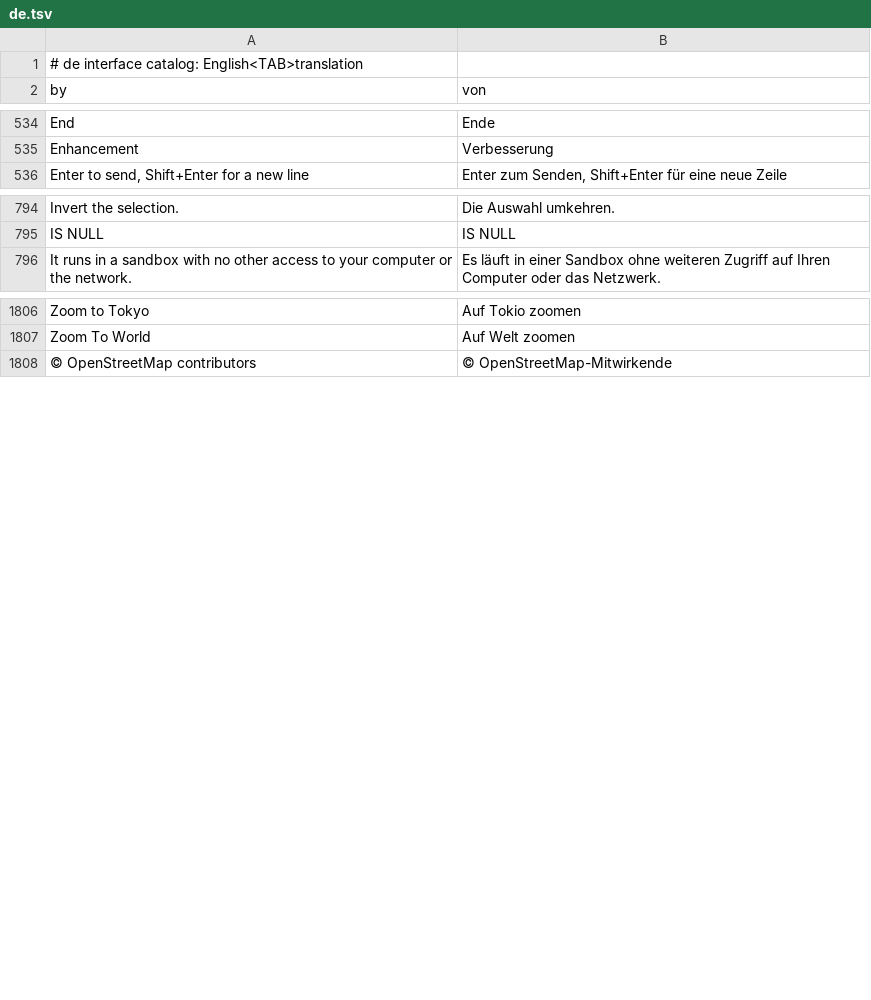
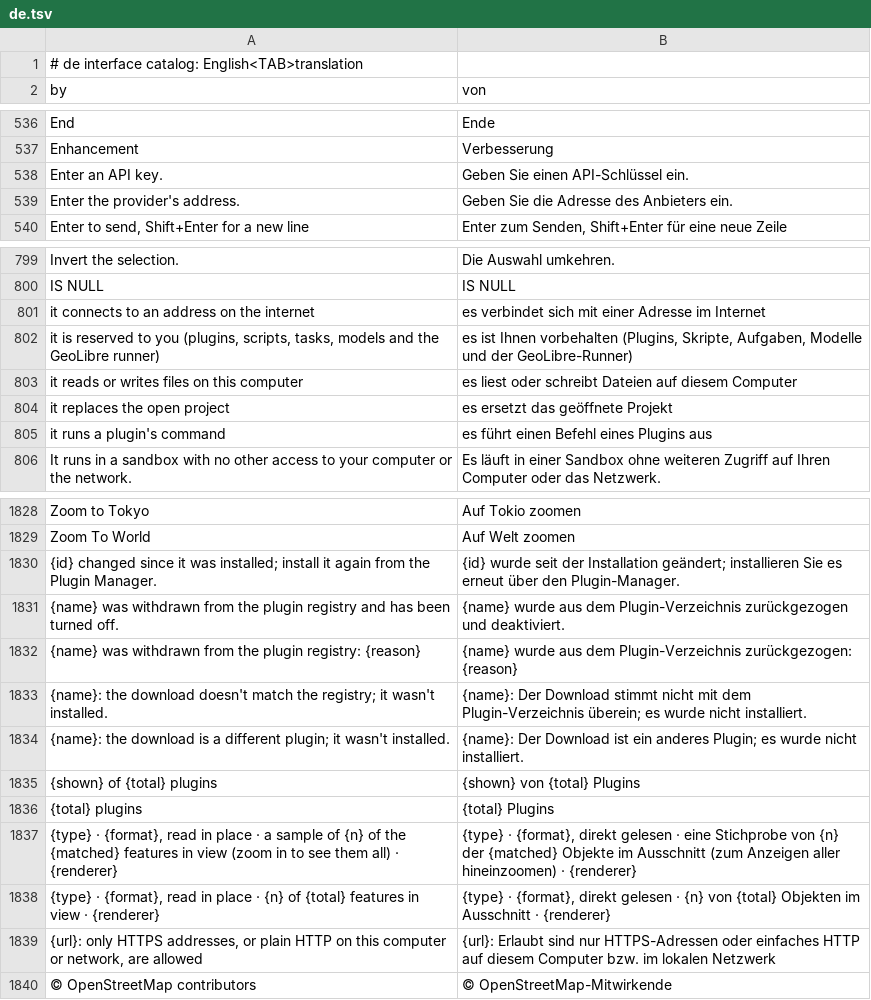
Before and after one commit to opengeos/RustGIS, a TSV file: crates/ui-egui/src/i18n/de.tsv, drawn as a sheet; only a part is shown, gaps mark what is left out; the diff covers the shown part only; the diff names each change by its address in the sheet, - before the commit and + after, or states it on an @@ line.

```diff
--- a/crates/ui-egui/src/i18n/de.tsv
+++ b/crates/ui-egui/src/i18n/de.tsv
+row 538: Enter an API key. | Geben Sie einen API-Schlüssel ein.
+row 539: Enter the provider's address. | Geben Sie die Adresse des Anbieters ein.
+row 801: it connects to an address on the internet | es verbindet sich mit einer Adresse im Internet
+row 802: it is reserved to you (plugins, scripts, tasks, models and the GeoLibre runner) | es ist Ihnen vorbehalten (Plugins, Skripte, Aufgaben, Modelle und der GeoLibre-Runner)
+row 803: it reads or writes files on this computer | es liest oder schreibt Dateien auf diesem Computer
+row 804: it replaces the open project | es ersetzt das geöffnete Projekt
+row 805: it runs a plugin's command | es führt einen Befehl eines Plugins aus
+row 1830: {id} changed since it was installed; install it again from the Plugin Manager. | {id} wurde seit der Installation geändert; installieren Sie es erneut über den Plugin-Manager.
+row 1831: {name} was withdrawn from the plugin registry and has been turned off. | {name} wurde aus dem Plugin-Verzeichnis zurückgezogen und deaktiviert.
+row 1832: {name} was withdrawn from the plugin registry: {reason} | {name} wurde aus dem Plugin-Verzeichnis zurückgezogen: {reason}
+row 1833: {name}: the download doesn't match the registry; it wasn't installed. | {name}: Der Download stimmt nicht mit dem Plugin-Verzeichnis überein; es wurde nicht installiert.
+row 1834: {name}: the download is a different plugin; it wasn't installed. | {name}: Der Download ist ein anderes Plugin; es wurde nicht installiert.
+row 1835: {shown} of {total} plugins | {shown} von {total} Plugins
+row 1836: {total} plugins | {total} Plugins
+row 1837: {type} · {format}, read in place · a sample of {n} of the {matched} features in view (zoom in to see them all) · {renderer} | {type} · {format}, direkt gelesen · eine Stichprobe von {n} der {matched} Objekte im Ausschnitt (zum Anzeigen aller hineinzoomen) · {renderer}
+row 1838: {type} · {format}, read in place · {n} of {total} features in view · {renderer} | {type} · {format}, direkt gelesen · {n} von {total} Objekten im Ausschnitt · {renderer}
+row 1839: {url}: only HTTPS addresses, or plain HTTP on this computer or network, are allowed | {url}: Erlaubt sind nur HTTPS-Adressen oder einfaches HTTP auf diesem Computer bzw. im lokalen Netzwerk
```
Also changed, not shown: 15 added rows elsewhere in this file, crates/ui-egui/src/i18n/fr.tsv, crates/ui-egui/src/i18n/ja.tsv, 11 other files.
